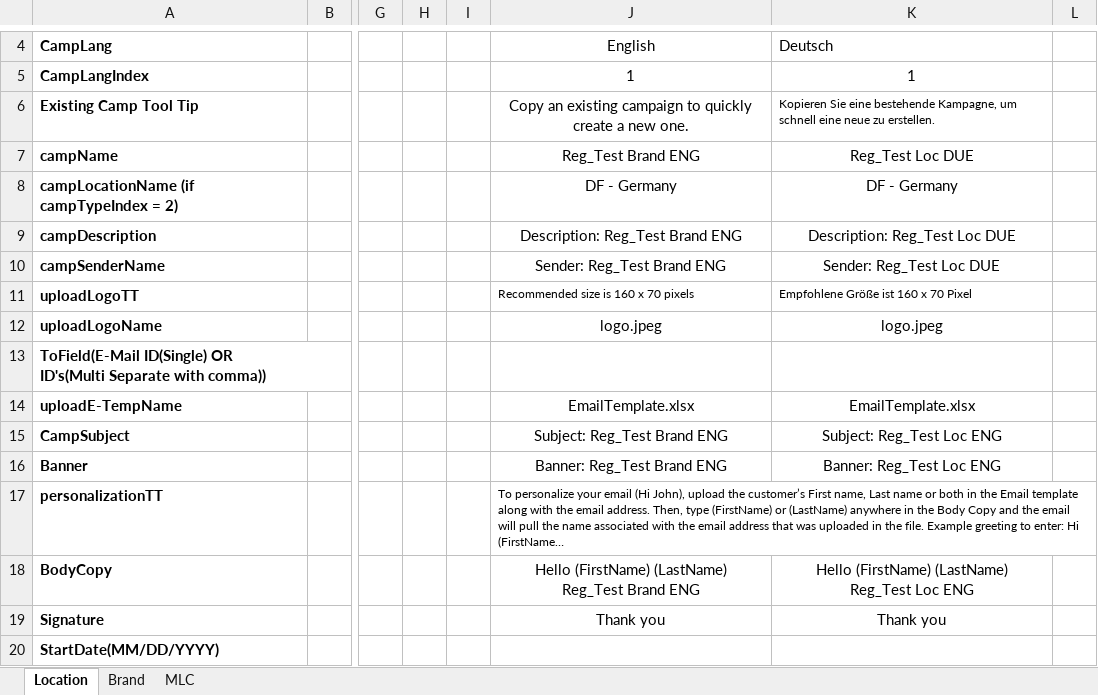
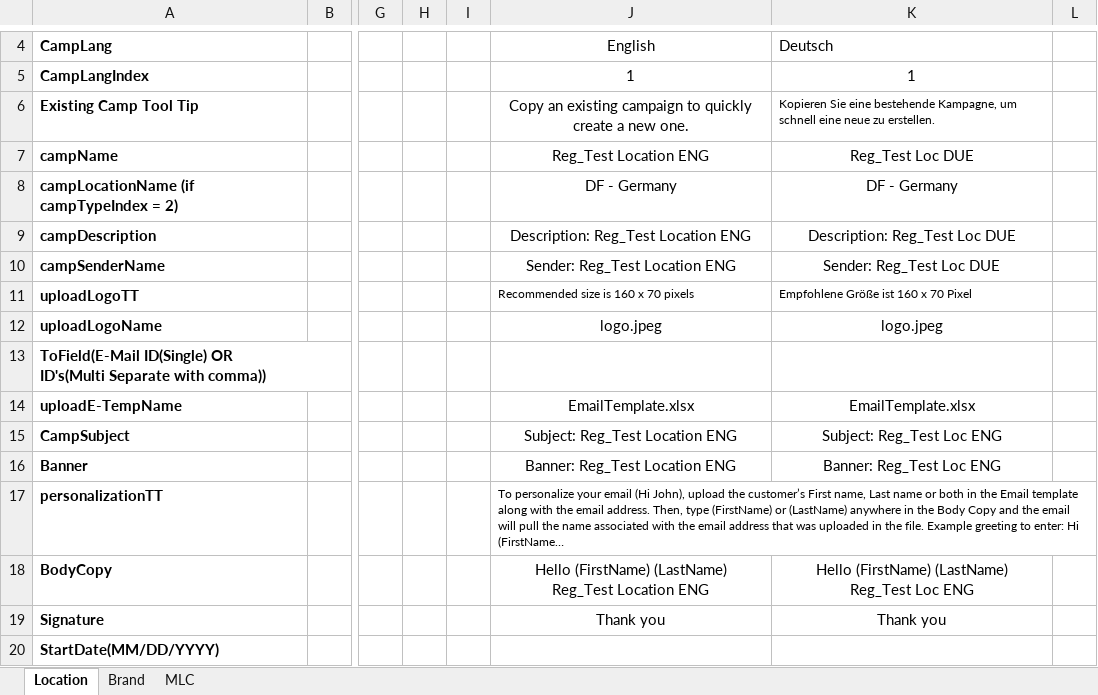
Before and after one commit to DAC-Projects/DACAutomation, an Excel workbook: data/RS_CampaignE2E.xlsx, sheet Location, drawn as a sheet; only a part is shown, gaps mark what is left out; long unchanged cells end in …; values as stored, in another font and other column widths than the file's, no borders; ↵ is a line break in a cell; the diff names each change by its address in the sheet, - before the commit and + after, or states it on an @@ line.

```diff
--- a/data/RS_CampaignE2E.xlsx (sheet Location)
+++ b/data/RS_CampaignE2E.xlsx (sheet Location)
-J7: Reg_Test Brand ENG
+J7: Reg_Test Location ENG
-J9: Description: Reg_Test Brand ENG
+J9: Description: Reg_Test Location ENG
-J10: Sender: Reg_Test Brand ENG
+J10: Sender: Reg_Test Location ENG
-J15: Subject: Reg_Test Brand ENG
+J15: Subject: Reg_Test Location ENG
-J16: Banner: Reg_Test Brand ENG
+J16: Banner: Reg_Test Location ENG
-J18: …(LastName) ↵ Reg_Test Brand ENG
+J18: …(LastName) ↵ Reg_Test Location ENG
```
Also changed, not shown: TC-RS.xlsx, 5 other files.
